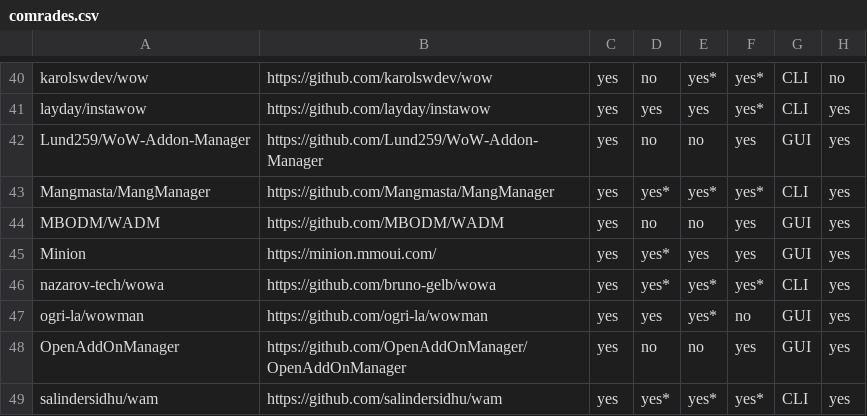
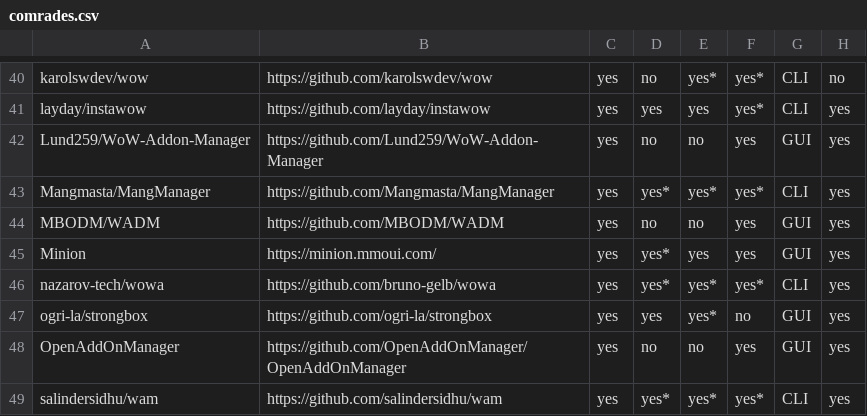
Before and after one commit to ogri-la/strongbox-comrades, a CSV file: comrades.csv, drawn as a sheet; only a part is shown, gaps mark what is left out; the diff names each change by its address in the sheet, - before the commit and + after, or states it on an @@ line.

Commit message:
updated ogri-la/wowman to ogri-la/strongbox

```diff
--- a/comrades.csv
+++ b/comrades.csv
-A47: ogri-la/wowman
+A47: ogri-la/strongbox
-B47: https://github.com/ogri-la/wowman
+B47: https://github.com/ogri-la/strongbox
```
Also changed, not shown: comrades.raw.csv, 1 other file.
